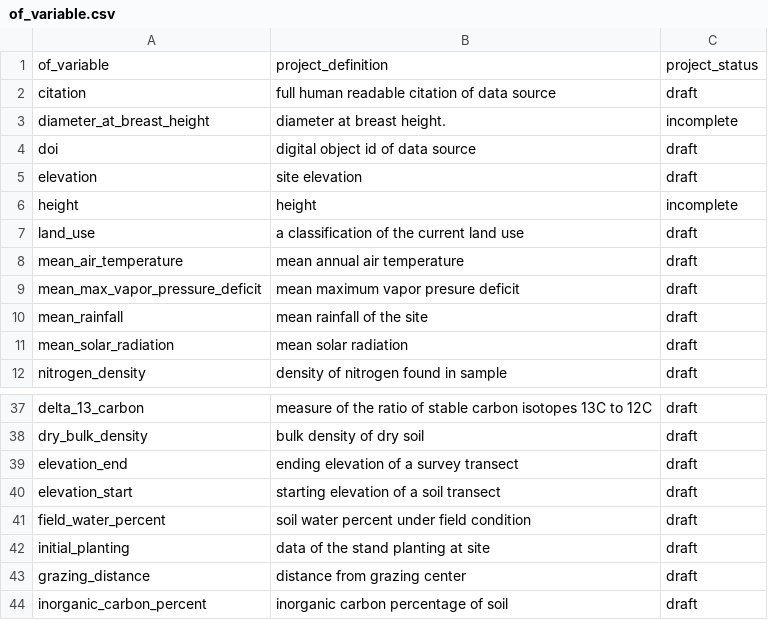
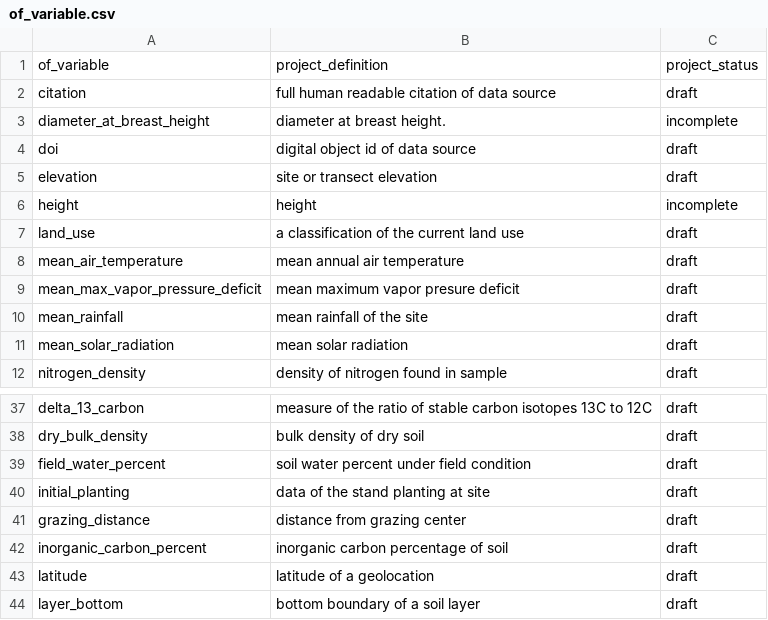
Before and after one commit to ktoddbrown/SoilDRaH, a CSV file: 02_DataHarmonization/of_variable.csv, drawn as a sheet; only a part is shown, gaps mark what is left out; the shorter side is filled out with more unchanged rows.

Commit message:
moved transect elevations into the elevation `of_variable` and added start/end as `is_type`

```diff
--- a/02_DataHarmonization/of_variable.csv
+++ b/02_DataHarmonization/of_variable.csv
@@ -4,3 +4,3 @@
 "doi","digital object id of data source","draft"
-"elevation","site elevation","draft"
+"elevation","site or transect elevation","draft"
 "height","height","incomplete"
@@ -38,4 +38,2 @@
 "dry_bulk_density","bulk density of dry soil","draft"
-"elevation_end","ending elevation of a survey transect","draft"
-"elevation_start","starting elevation of a soil transect","draft"
 "field_water_percent","soil water percent under field condition","draft"
```
Also changed, not shown: 02_DataHarmonization/is_type.csv.
